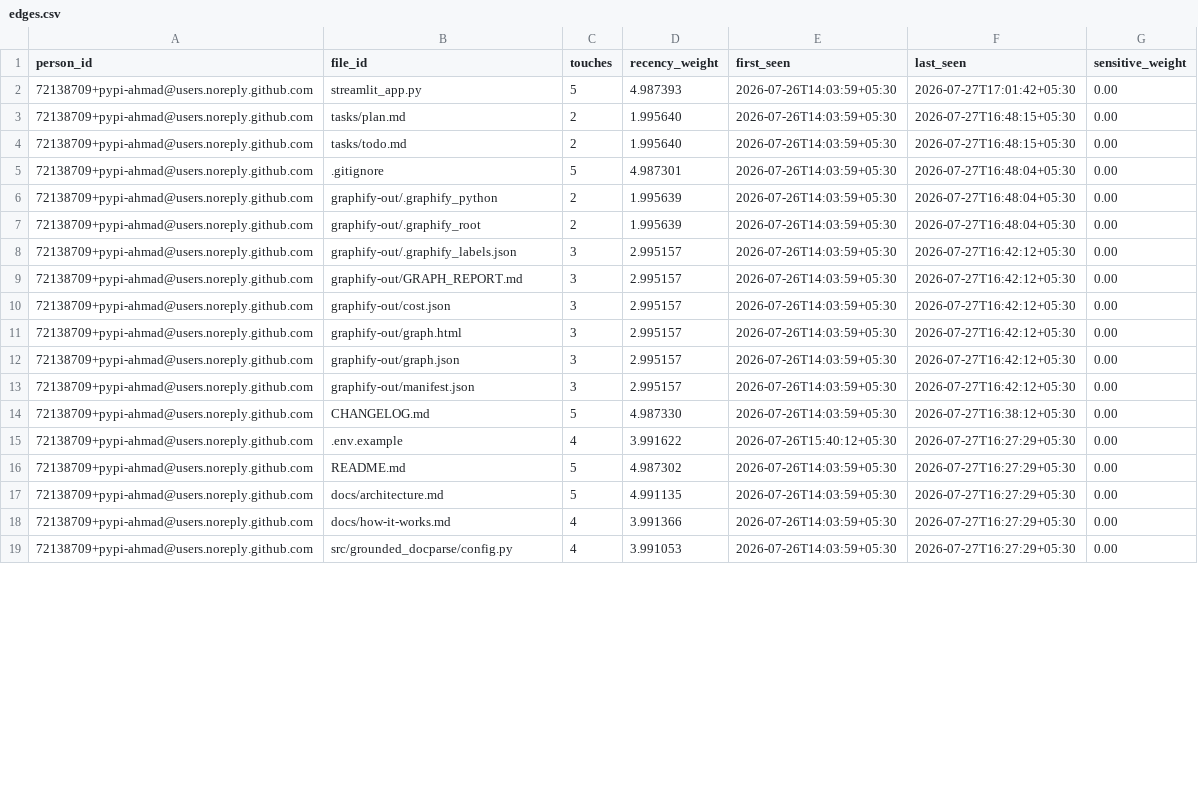
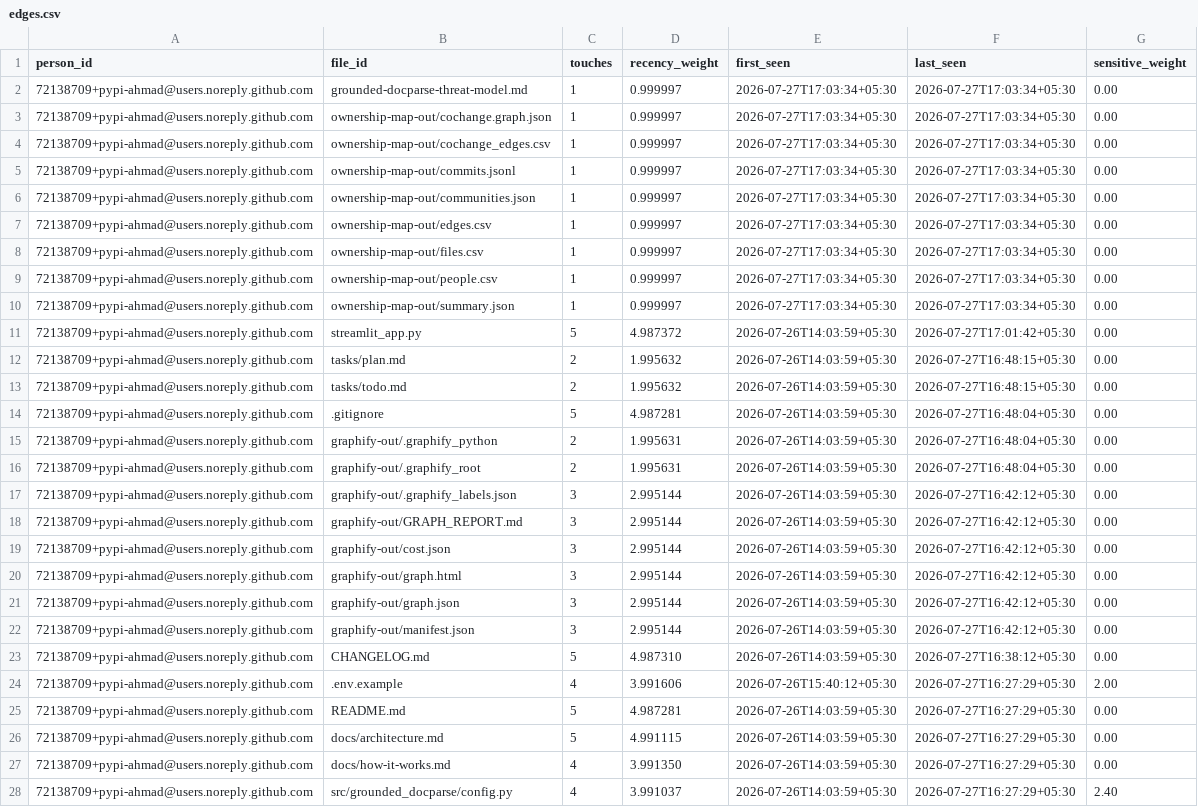
Before and after one commit to pypi-ahmad/grounded-docparse, a CSV file: ownership-map-out/edges.csv, drawn as a sheet; only a part is shown; addresses are those after the commit; the diff covers the shown part only; the diff names each change by its address in the sheet, - before the commit and + after, or states it on an @@ line.

Commit message:
docs: refresh security and ownership artifacts

```diff
--- a/ownership-map-out/edges.csv
+++ b/ownership-map-out/edges.csv
+row 2: 72138709+pypi-ahmad@users.noreply.github.com | grounded-docparse-threat-model.md | 1 | 0.999997 | 2026-07-27T17:03:34+05:30 | 2026-07-27T17:03:34+05:30 | 0.00
+row 3: 72138709+pypi-ahmad@users.noreply.github.com | ownership-map-out/cochange.graph.json | 1 | 0.999997 | 2026-07-27T17:03:34+05:30 | 2026-07-27T17:03:34+05:30 | 0.00
+row 4: 72138709+pypi-ahmad@users.noreply.github.com | ownership-map-out/cochange_edges.csv | 1 | 0.999997 | 2026-07-27T17:03:34+05:30 | 2026-07-27T17:03:34+05:30 | 0.00
+row 5: 72138709+pypi-ahmad@users.noreply.github.com | ownership-map-out/commits.jsonl | 1 | 0.999997 | 2026-07-27T17:03:34+05:30 | 2026-07-27T17:03:34+05:30 | 0.00
+row 6: 72138709+pypi-ahmad@users.noreply.github.com | ownership-map-out/communities.json | 1 | 0.999997 | 2026-07-27T17:03:34+05:30 | 2026-07-27T17:03:34+05:30 | 0.00
+row 7: 72138709+pypi-ahmad@users.noreply.github.com | ownership-map-out/edges.csv | 1 | 0.999997 | 2026-07-27T17:03:34+05:30 | 2026-07-27T17:03:34+05:30 | 0.00
+row 8: 72138709+pypi-ahmad@users.noreply.github.com | ownership-map-out/files.csv | 1 | 0.999997 | 2026-07-27T17:03:34+05:30 | 2026-07-27T17:03:34+05:30 | 0.00
+row 9: 72138709+pypi-ahmad@users.noreply.github.com | ownership-map-out/people.csv | 1 | 0.999997 | 2026-07-27T17:03:34+05:30 | 2026-07-27T17:03:34+05:30 | 0.00
+row 10: 72138709+pypi-ahmad@users.noreply.github.com | ownership-map-out/summary.json | 1 | 0.999997 | 2026-07-27T17:03:34+05:30 | 2026-07-27T17:03:34+05:30 | 0.00
-D11 (recency_weight): 4.987393
+D11 (recency_weight): 4.987372
-D12:D13 (recency_weight): 1.995640
+D12:D13 (recency_weight): 1.995632
-D14 (recency_weight): 4.987301
+D14 (recency_weight): 4.987281
-D15:D16 (recency_weight): 1.995639
+D15:D16 (recency_weight): 1.995631
-D17:D22 (recency_weight): 2.995157
+D17:D22 (recency_weight): 2.995144
-D23 (recency_weight): 4.987330
+D23 (recency_weight): 4.987310
-D24 (recency_weight): 3.991622
+D24 (recency_weight): 3.991606
-G24 (sensitive_weight): 0.00
+G24 (sensitive_weight): 2.00
-D25 (recency_weight): 4.987302
+D25 (recency_weight): 4.987281
-D26 (recency_weight): 4.991135
+D26 (recency_weight): 4.991115
-D27 (recency_weight): 3.991366
+D27 (recency_weight): 3.991350
-D28 (recency_weight): 3.991053
+D28 (recency_weight): 3.991037
-G28 (sensitive_weight): 0.00
+G28 (sensitive_weight): 2.40
```
Also changed, not shown: 93 edited cells elsewhere in this file, ownership-map-out/files.csv, ownership-map-out/people.csv, 6 other files.
